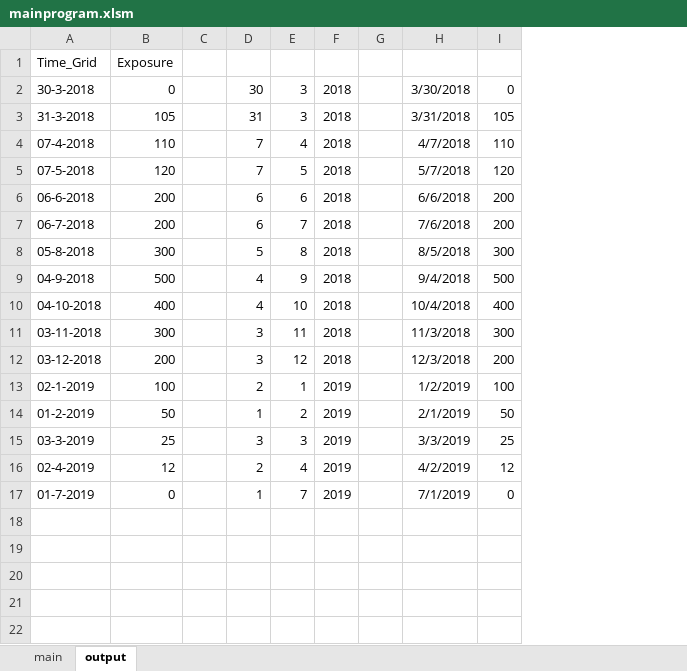
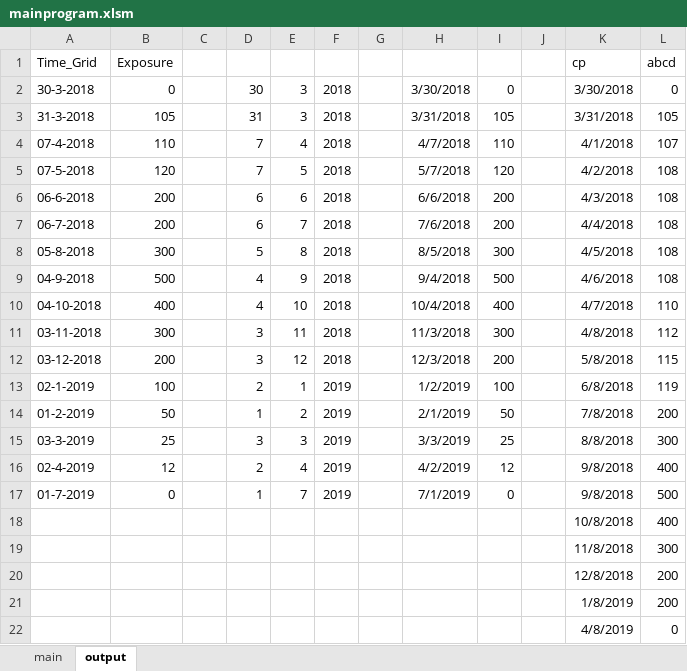
Before and after one commit to singlino0619/VBA, an Excel workbook: output/mainprogram.xlsm, sheet output, drawn as a sheet; values as stored, in another font and other column widths than the file's, no borders; charts and pictures not drawn; the diff names each change by its address in the sheet, - before the commit and + after, or states it on an @@ line.

```diff
--- a/output/mainprogram.xlsm (sheet output)
+++ b/output/mainprogram.xlsm (sheet output)
+column J, empty
+column K, rows 1-17: cp | 3/30/2018 | 3/31/2018 | 4/1/2018 | 4/2/2018 | 4/3/2018 | 4/4/2018 | 4/5/2018 | 4/6/2018 | 4/7/2018 | 4/8/2018 | 5/8/2018 | 6/8/2018 | 7/8/2018 | 8/8/2018 | 9/8/2018 | 9/8/2018
+column L, rows 1-17: abcd | 0 | 105 | 107 | 108 | 108 | 108 | 108 | 108 | 110 | 112 | 115 | 119 | 200 | 300 | 400 | 500
+row 18:  |  |  |  |  |  |  |  |  |  | 10/8/2018 | 400
+row 19:  |  |  |  |  |  |  |  |  |  | 11/8/2018 | 300
+row 20:  |  |  |  |  |  |  |  |  |  | 12/8/2018 | 200
+row 21:  |  |  |  |  |  |  |  |  |  | 1/8/2019 | 200
+row 22:  |  |  |  |  |  |  |  |  |  | 4/8/2019 | 0
```
Also changed, not shown: sheet main, charts or pictures, 3 other files.
